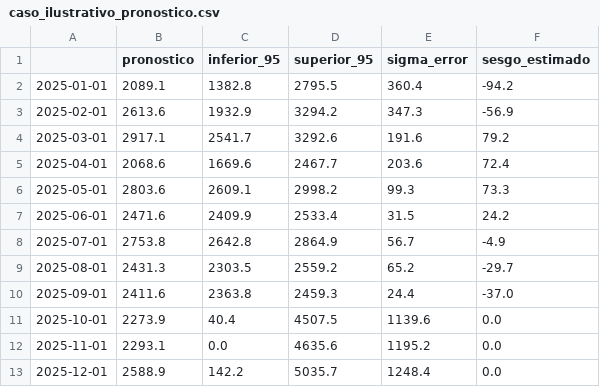
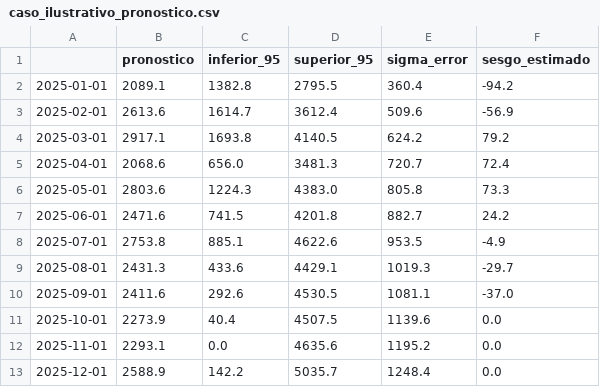
Before and after one commit to GIUSEPPESAN21/Forecasting, a CSV file: resultados/caso_ilustrativo_pronostico.csv, drawn as a sheet.

Commit message:
Fase 12: regenera resultados/ tras F31 (intervalos) y F32 (mase_naive)
- caso_ilustrativo_pronostico.csv: sigma ahora no decreciente en el
  horizonte (360 -> 1248 monotono, antes 360,347,192,204,99,31,57,65,24,
  1140,1195,1248).
- panel_publico.csv / panel_publico_len48.csv: mase_naive y
  mase_seasonal_naive poblados para las 150 series (antes 17 filas con
  mase_naive=NaN cuando el ganador era naive). panel_publico_por_regimen_len48.csv
  y panel_publico_wtl_len48.csv nuevos (95 victorias/17 empates/38 derrotas,
  Wilcoxon W=2127.0 p<0.001 n=133 -confirma la cifra ya citada en el
  manuscrito, ahora con el desglose completo).
- panel_publico_len24.csv: max_len=24 deja 0/150 series con ganador (muy
  corta para el protocolo de tres bloques) -evidencia real para la
  limitacion de dominio del panel publico en el regimen mas corto.
- vs_incumbente_resumen.csv: confirma 19.9% mejora mediana por serie, 12.5%
  mejora de medianas, WTL 24/10/6 vs naive, Wilcoxon W=94.0 p=4.9e-6 (n=40)
  -mismos valores ya verificados manualmente contra el CSV existente.

```diff
--- a/resultados/caso_ilustrativo_pronostico.csv
+++ b/resultados/caso_ilustrativo_pronostico.csv
@@ -2,10 +2,10 @@
 2025-01-01,2089.1,1382.8,2795.5,360.4,-94.2
-2025-02-01,2613.6,1932.9,3294.2,347.3,-56.9
-2025-03-01,2917.1,2541.7,3292.6,191.6,79.2
-2025-04-01,2068.6,1669.6,2467.7,203.6,72.4
-2025-05-01,2803.6,2609.1,2998.2,99.3,73.3
-2025-06-01,2471.6,2409.9,2533.4,31.5,24.2
-2025-07-01,2753.8,2642.8,2864.9,56.7,-4.9
-2025-08-01,2431.3,2303.5,2559.2,65.2,-29.7
-2025-09-01,2411.6,2363.8,2459.3,24.4,-37.0
+2025-02-01,2613.6,1614.7,3612.4,509.6,-56.9
+2025-03-01,2917.1,1693.8,4140.5,624.2,79.2
+2025-04-01,2068.6,656.0,3481.3,720.7,72.4
+2025-05-01,2803.6,1224.3,4383.0,805.8,73.3
+2025-06-01,2471.6,741.5,4201.8,882.7,24.2
+2025-07-01,2753.8,885.1,4622.6,953.5,-4.9
+2025-08-01,2431.3,433.6,4429.1,1019.3,-29.7
+2025-09-01,2411.6,292.6,4530.5,1081.1,-37.0
 2025-10-01,2273.9,40.4,4507.5,1139.6,0.0
```
Also changed, not shown: resultados/panel_publico.csv, 5 other files.
